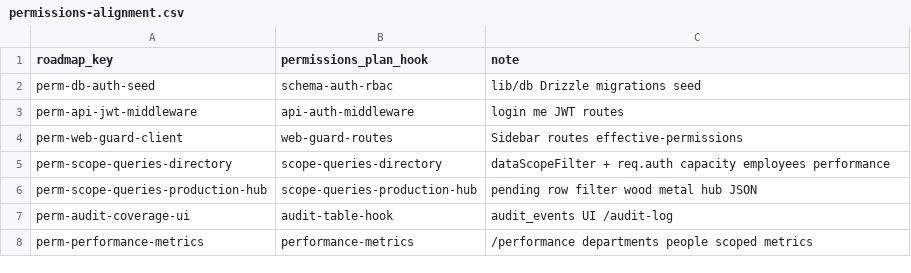
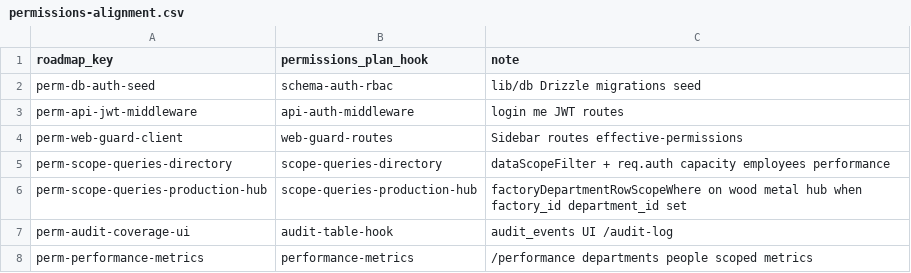
Before and after one commit to yasseriouss/Ebdaa-Production_Dashboard, a CSV file: docs/collaboration/miro-kit/tables/permissions-alignment.csv, drawn as a sheet.

```diff
--- a/docs/collaboration/miro-kit/tables/permissions-alignment.csv
+++ b/docs/collaboration/miro-kit/tables/permissions-alignment.csv
@@ -5,3 +5,3 @@ perm-web-guard-client,web-guard-routes,Sidebar routes effective-permissions
 perm-scope-queries-directory,scope-queries-directory,dataScopeFilter + req.auth capacity employees performance
-perm-scope-queries-production-hub,scope-queries-production-hub,pending row filter wood metal hub JSON
+perm-scope-queries-production-hub,scope-queries-production-hub,factoryDepartmentRowScopeWhere on wood metal hub when factory_id department_id set
 perm-audit-coverage-ui,audit-table-hook,audit_events UI /audit-log
```
Also changed, not shown: docs/collaboration/miro-kit/tables/roadmap-todos.csv, 18 other files.
